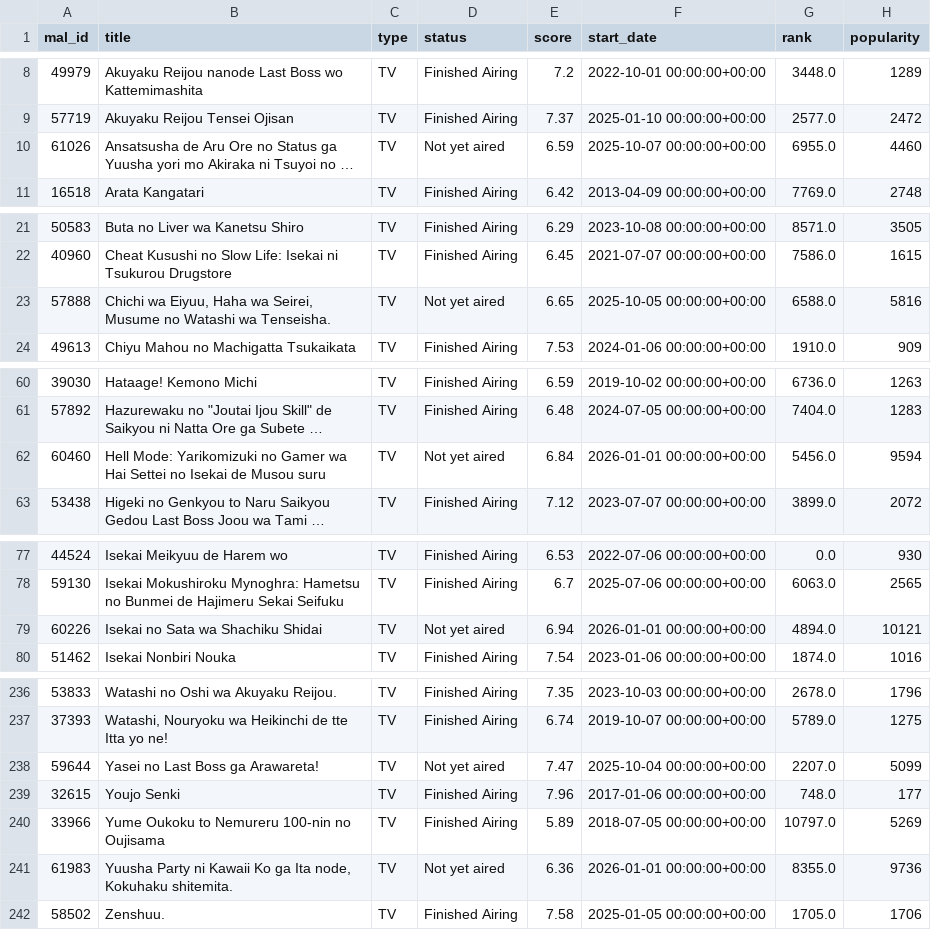
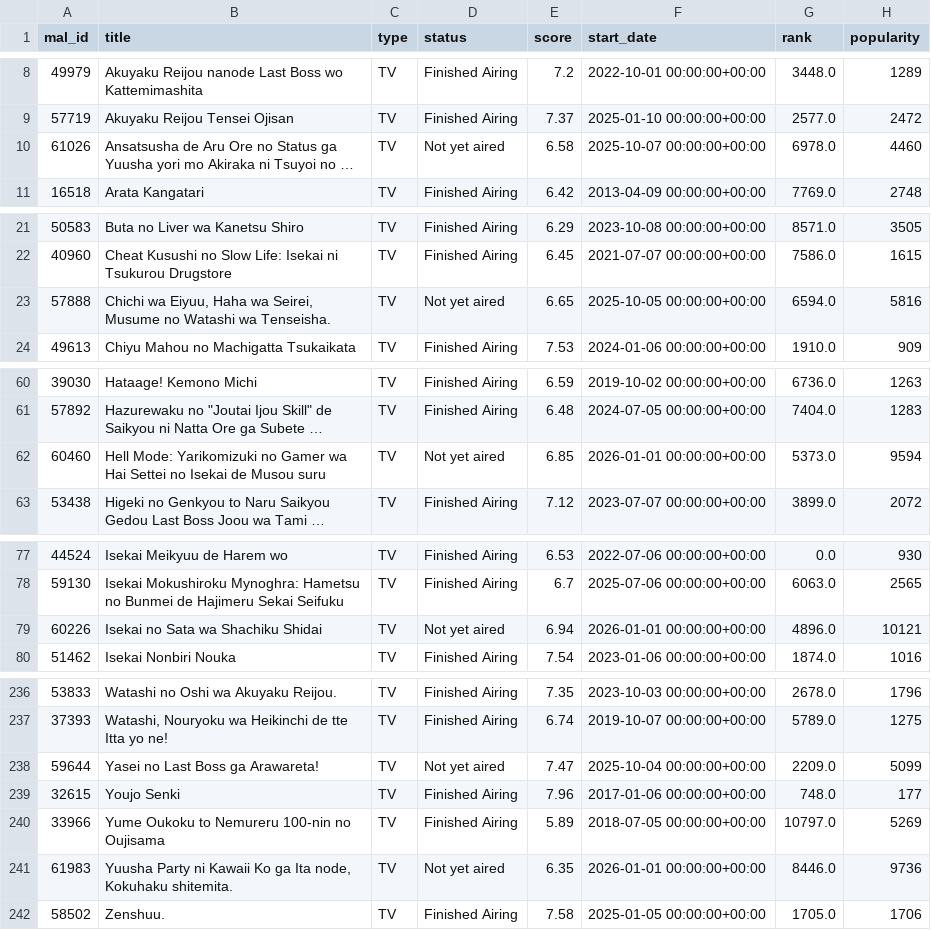
Before and after one commit to COGS108/Group139_WI26, a CSV file: data/02-processed/isekai_final.csv, drawn as a sheet; only a part is shown, gaps mark what is left out; long unchanged cells end in …; the diff covers the shown part only; the diff names each change by its address in the sheet, - before the commit and + after, or states it on an @@ line.

```diff
--- a/data/02-processed/isekai_final.csv
+++ b/data/02-processed/isekai_final.csv
-E10 (score): 6.59
+E10 (score): 6.58
-G10 (rank): 6955.0
+G10 (rank): 6978.0
-G23 (rank): 6588.0
+G23 (rank): 6594.0
-E62 (score): 6.84
+E62 (score): 6.85
-G62 (rank): 5456.0
+G62 (rank): 5373.0
-G79 (rank): 4894.0
+G79 (rank): 4896.0
-G238 (rank): 2207.0
+G238 (rank): 2209.0
-E241 (score): 6.36
+E241 (score): 6.35
-G241 (rank): 8355.0
+G241 (rank): 8446.0
```
Also changed, not shown: 7 edited cells elsewhere in this file, 7 other files.
